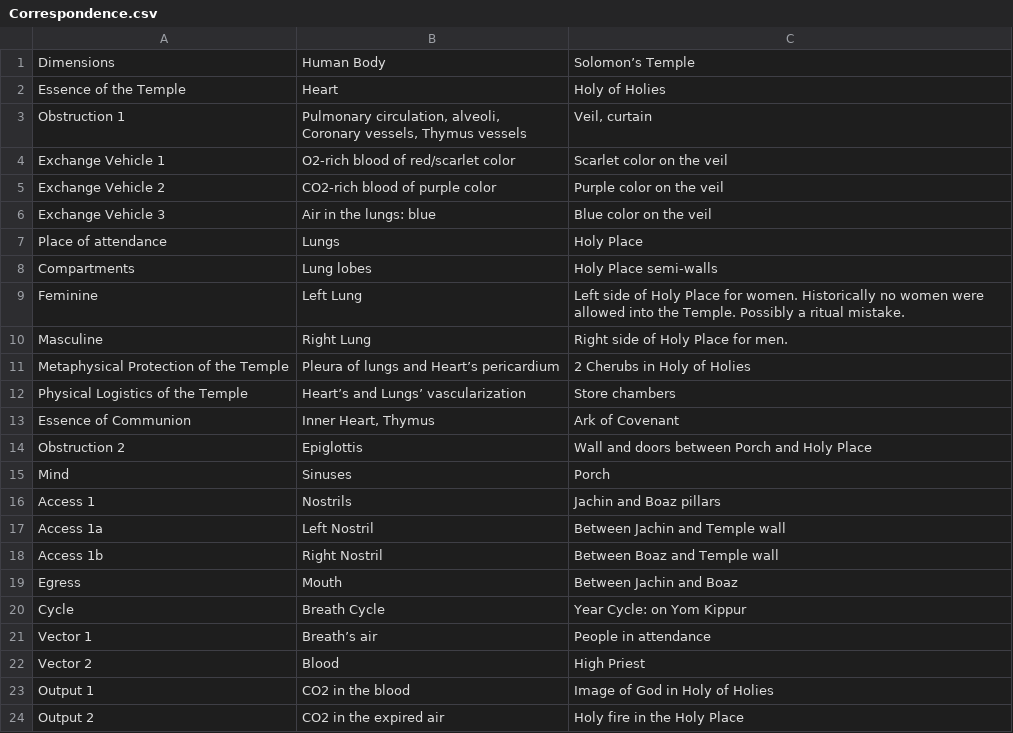
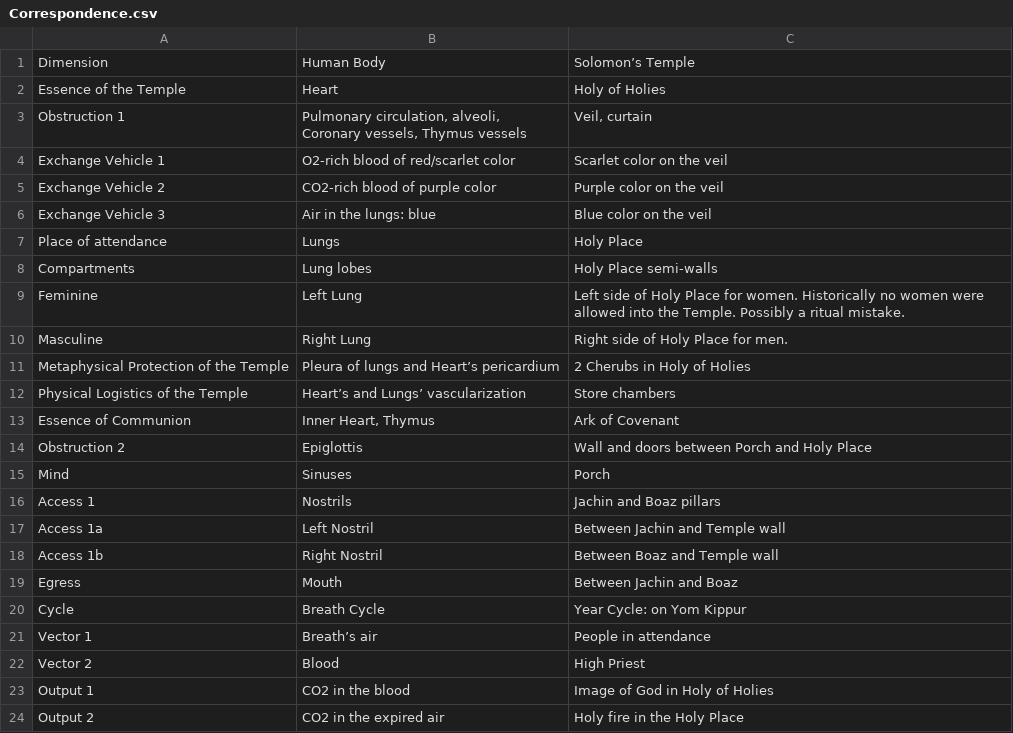
Before and after one commit to ctzurcanu/ritual, a CSV file: temple/solomon/Correspondence.csv, drawn as a sheet.

```diff
--- a/temple/solomon/Correspondence.csv
+++ b/temple/solomon/Correspondence.csv
@@ -1,2 +1,2 @@
-Dimensions,Human Body,Solomon’s Temple
+Dimension,Human Body,Solomon’s Temple
 Essence of the Temple,Heart,Holy of Holies
```
Also changed, not shown: 1 other file.
